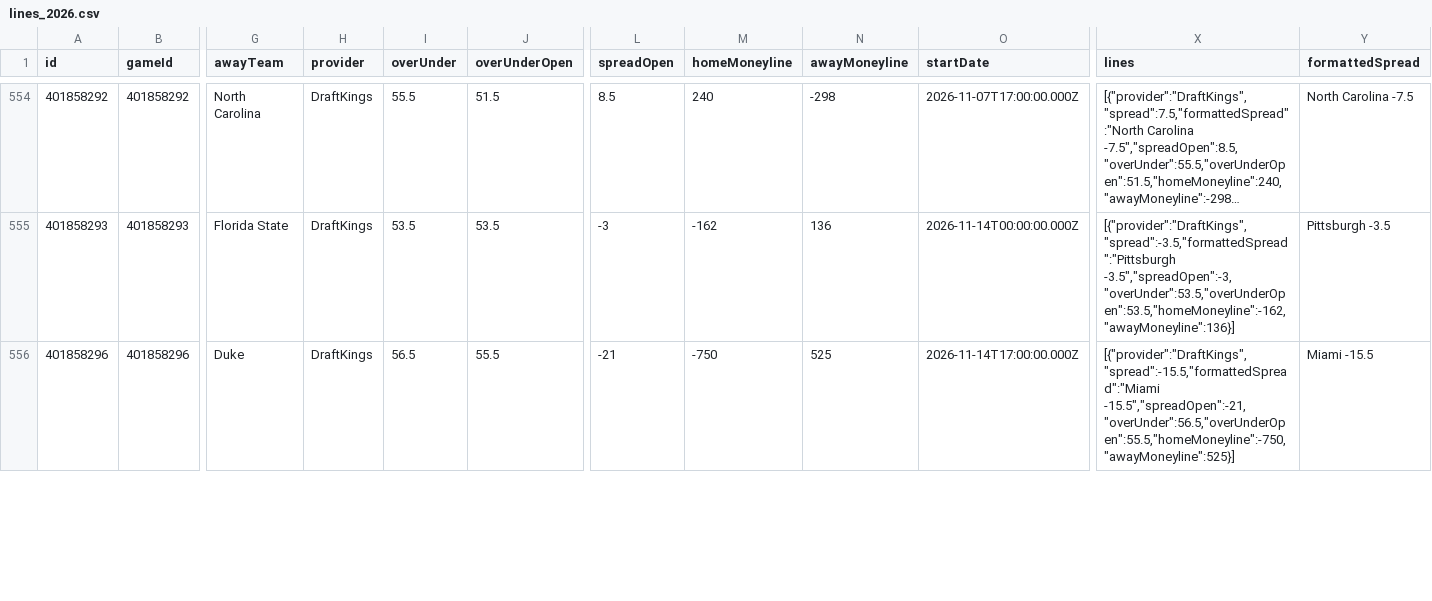
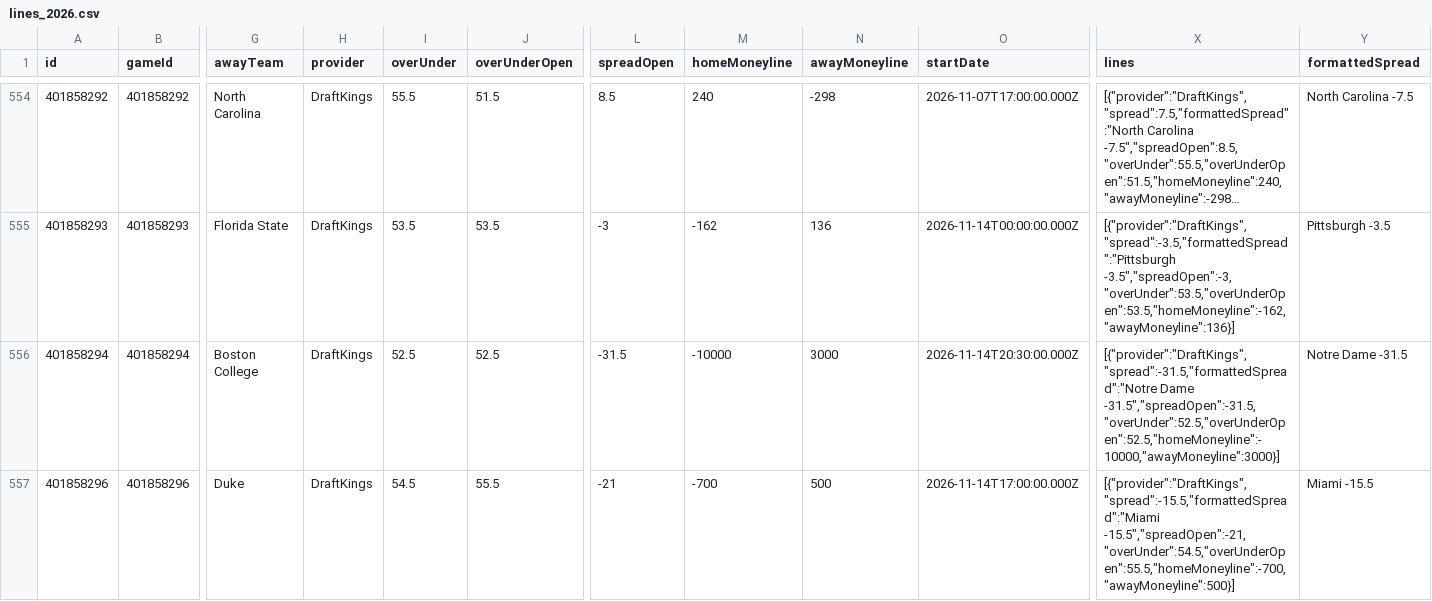
Before and after one commit to matthewrichey3317/cfb-data, a CSV file: data/lines_2026.csv, drawn as a sheet; only a part is shown, gaps mark what is left out; long unchanged cells end in …; addresses are those after the commit; rows hold the shown columns only; the diff covers the shown part only; the diff names each change by its address in the sheet, - before the commit and + after, or states it on an @@ line.

Commit message:
Refresh 2026 college football data, weather, and compact exports

```diff
--- a/data/lines_2026.csv
+++ b/data/lines_2026.csv
+row 556: 401858294 | 401858294 | Boston College | DraftKings | 52.5 | 52.5 | -31.5 | -10000 | 3000 | 2026-11-14T20:30:00.000Z | [{"provider":"DraftKings","spread":-31.5,"formattedSpread":"Notre Dame -31.5","spreadOpen":-31.5,"overUnder":52.5,"overUnderOpen":52.5,"homeMoneyline":-10000,"awayMoneyline":3000}] | Notre Dame -31.5
-I557 (overUnder): 56.5
+I557 (overUnder): 54.5
-M557 (homeMoneyline): -750
+M557 (homeMoneyline): -700
-N557 (awayMoneyline): 525
+N557 (awayMoneyline): 500
-X557 (lines): [{"provider":"DraftKings","spread":-15.5,"formattedSpread":"Miami -15.5","spreadOpen":-21,"overUnder":56.5,"overUnderOpen":55.5,"homeMoneyline":-750,"awayMoneyline":525}]
+X557 (lines): [{"provider":"DraftKings","spread":-15.5,"formattedSpread":"Miami -15.5","spreadOpen":-21,"overUnder":54.5,"overUnderOpen":55.5,"homeMoneyline":-700,"awayMoneyline":500}]
```
Also changed, not shown: 24 edited cells elsewhere in this file, data/games_2026.csv, data/weather_2026.csv, 4 other files.
